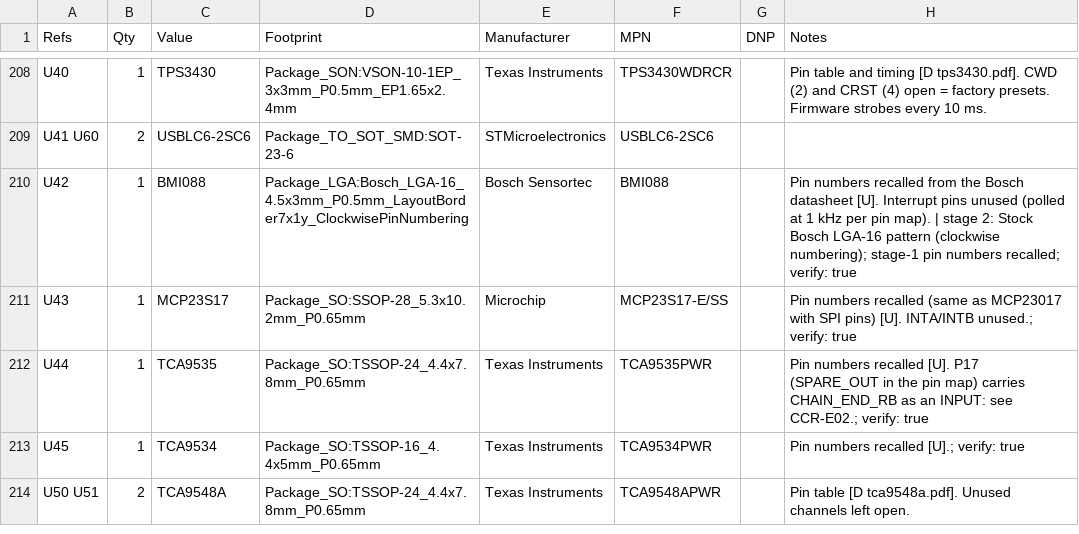
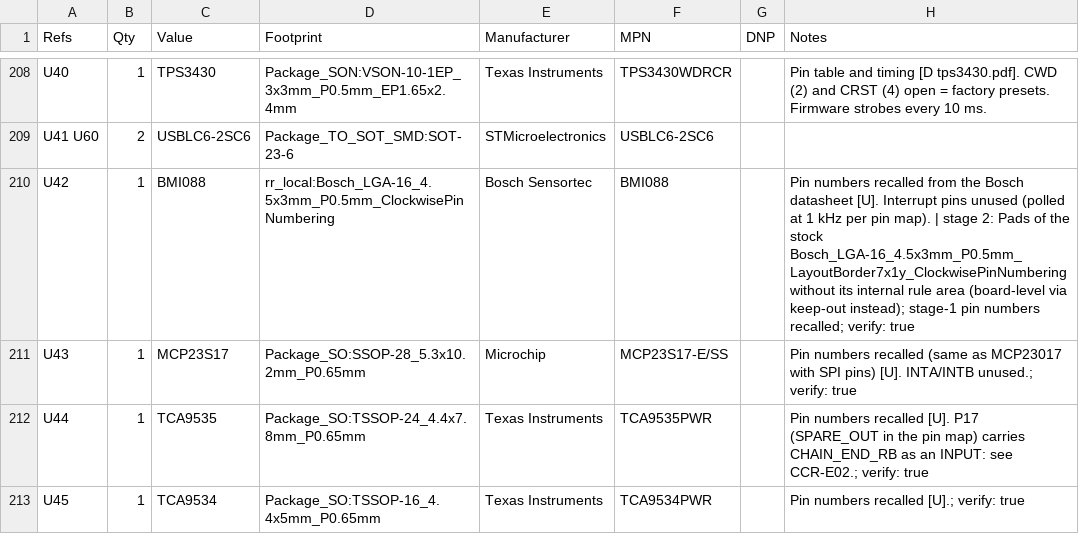
Before and after one commit to Skyence13/Rad-Roomba, a CSV file: electronics/chassis_main/out/RR-CHS-MAIN-bom.csv, drawn as a sheet; only a part is shown, gaps mark what is left out; the shorter side is filled out with more unchanged rows.

```diff
--- a/electronics/chassis_main/out/RR-CHS-MAIN-bom.csv
+++ b/electronics/chassis_main/out/RR-CHS-MAIN-bom.csv
@@ -209,3 +209,3 @@ U40,1,TPS3430,Package_SON:VSON-10-1EP_3x3mm_P0.5mm_EP1.65x2.4mm,Texas Instrument
 U41 U60,2,USBLC6-2SC6,Package_TO_SOT_SMD:SOT-23-6,STMicroelectronics,USBLC6-2SC6,,
-U42,1,BMI088,Package_LGA:Bosch_LGA-16_4.5x3mm_P0.5mm_LayoutBorder7x1y_ClockwisePinNumbering,Bosch Sensortec,BMI088,,Pin numbers recalled from the Bosch datasheet [U]. Interrupt pins unused (polled at 1 kHz per pin map). | stage 2: Stock Bosch LGA-16 pattern (clockwise numbering); stage-1 pin numbers recalled; verify: true
+U42,1,BMI088,rr_local:Bosch_LGA-16_4.5x3mm_P0.5mm_ClockwisePinNumbering,Bosch Sensortec,BMI088,,Pin numbers recalled from the Bosch datasheet [U]. Interrupt pins unused (polled at 1 kHz per pin map). | stage 2: Pads of the stock Bosch_LGA-16_4.5x3mm_P0.5mm_LayoutBorder7x1y_ClockwisePinNumbering without its internal rule area (board-level via keep-out instead); stage-1 pin numbers recalled; verify: true
 U43,1,MCP23S17,Package_SO:SSOP-28_5.3x10.2mm_P0.65mm,Microchip,MCP23S17-E/SS,,Pin numbers recalled (same as MCP23017 with SPI pins) [U]. INTA/INTB unused.; verify: true
```
Also changed, not shown: electronics/chassis_main/out/RR-CHS-MAIN-pos.csv, 47 other files.
